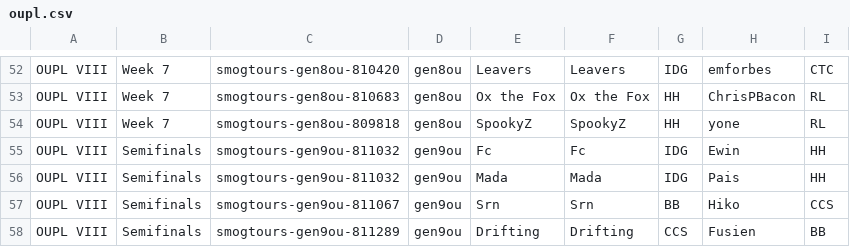
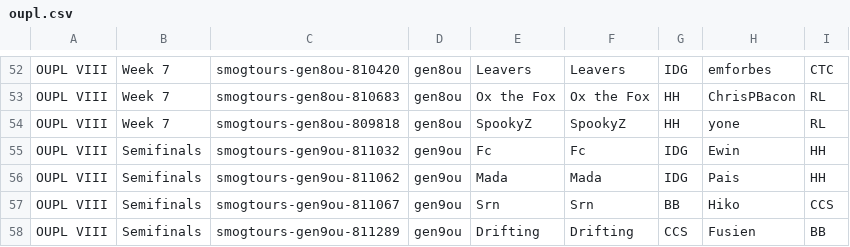
Before and after one commit to mimosaNeverGetUp/deep-pokemon, a CSV file: pokemon-crawler/src/main/resources/tourReplay/oupl.csv, drawn as a sheet; only a part is shown, gaps mark what is left out.

Commit message:
feat: release crawler version 1.3.8

```diff
--- a/pokemon-crawler/src/main/resources/tourReplay/oupl.csv
+++ b/pokemon-crawler/src/main/resources/tourReplay/oupl.csv
@@ -55,3 +55,3 @@ OUPL VIII | Week 7 | smogtours-gen8ou-809818 | gen8ou | SpookyZ | SpookyZ | HH |
 OUPL VIII | Semifinals | smogtours-gen9ou-811032 | gen9ou | Fc | Fc | IDG | Ewin | HH
-OUPL VIII | Semifinals | smogtours-gen9ou-811032 | gen9ou | Mada | Mada | IDG | Pais | HH
+OUPL VIII | Semifinals | smogtours-gen9ou-811062 | gen9ou | Mada | Mada | IDG | Pais | HH
 OUPL VIII | Semifinals | smogtours-gen9ou-811067 | gen9ou | Srn | Srn | BB | Hiko | CCS
```
Also changed, not shown: 2 other files.
